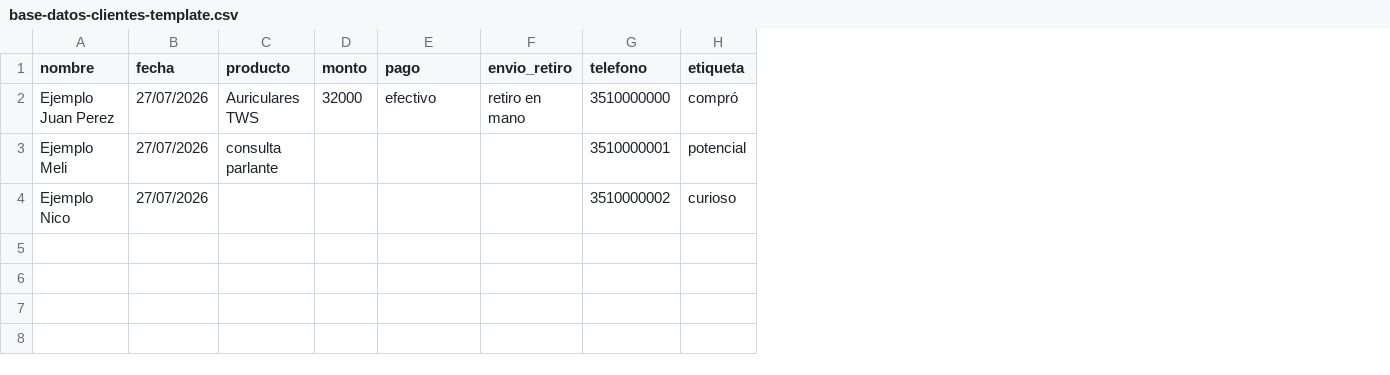
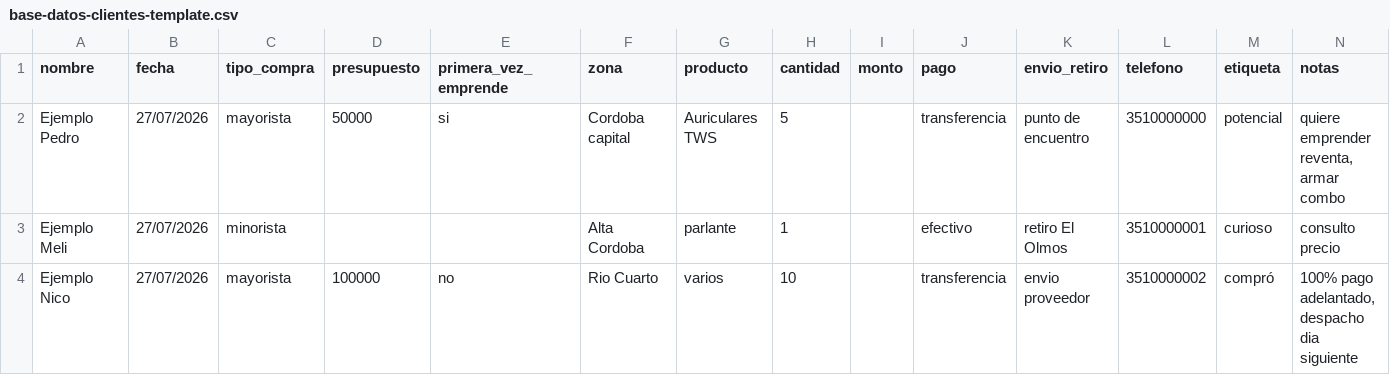
Before and after one commit to allimport/allimport-skill, a CSV file: proveedores/base-datos-clientes-template.csv, drawn as a sheet; removed rows and columns are numbered as before the commit, all else as after; the diff names each change by its address in the sheet, - before the commit and + after, or states it on an @@ line.

```diff
--- a/proveedores/base-datos-clientes-template.csv
+++ b/proveedores/base-datos-clientes-template.csv
+column C (tipo_compra), rows 3-4: minorista | mayorista
+column D (presupuesto), row 4: 100000
+column E (primera_vez_emprende), row 4: no
+column F (zona), rows 3-4: Alta Cordoba | Rio Cuarto
+column H (cantidad), rows 3-4: 1 | 10
+column N (notas), rows 3-4: consulto precio | 100% pago adelantado, despacho dia siguiente
-row 2: Ejemplo Juan Perez | 27/07/2026 | Auriculares TWS | 32000 | efectivo | retiro en mano | 3510000000 | compró
+row 2: Ejemplo Pedro | 27/07/2026 | mayorista | 50000 | si | Cordoba capital | Auriculares TWS | 5 |  | transferencia | punto de encuentro | 3510000000 | potencial | quiere emprender reventa, armar combo
-G3 (producto): consulta parlante
+G3 (producto): parlante
-J3 (pago): (empty)
+J3 (pago): efectivo
-K3 (envio_retiro): (empty)
+K3 (envio_retiro): retiro El Olmos
-M3 (etiqueta): potencial
+M3 (etiqueta): curioso
-G4 (producto): (empty)
+G4 (producto): varios
-J4 (pago): (empty)
+J4 (pago): transferencia
-K4 (envio_retiro): (empty)
+K4 (envio_retiro): envio proveedor
-M4 (etiqueta): curioso
+M4 (etiqueta): compró
```
Also changed, not shown: 4 other files.
